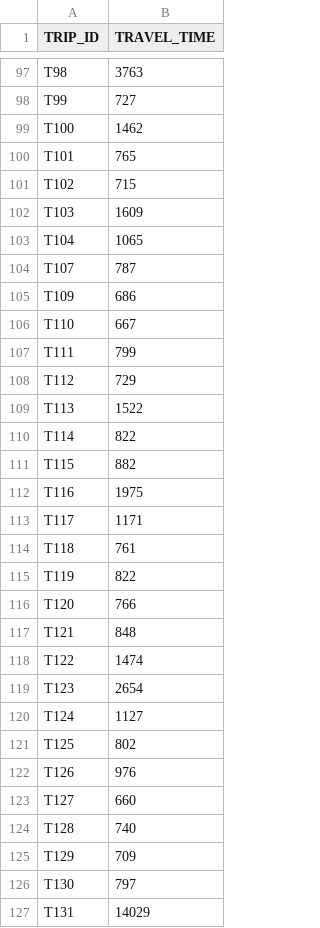
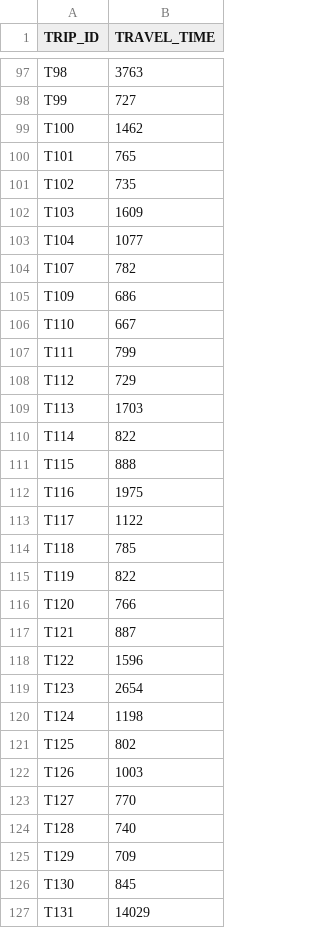
Before and after one commit to gheinrich/taxi, a CSV file: out-time-27jun-test-set.csv, drawn as a sheet; only a part is shown, gaps mark what is left out; the diff covers the shown part only.

```diff
--- a/out-time-27jun-test-set.csv
+++ b/out-time-27jun-test-set.csv
@@ -100,6 +100,6 @@
 "T101",765
-"T102",715
+"T102",735
 "T103",1609
-"T104",1065
-"T107",787
+"T104",1077
+"T107",782
 "T109",686
@@ -108,20 +108,20 @@
 "T112",729
-"T113",1522
+"T113",1703
 "T114",822
-"T115",882
+"T115",888
 "T116",1975
-"T117",1171
-"T118",761
+"T117",1122
+"T118",785
 "T119",822
 "T120",766
-"T121",848
-"T122",1474
+"T121",887
+"T122",1596
 "T123",2654
-"T124",1127
+"T124",1198
 "T125",802
-"T126",976
-"T127",660
+"T126",1003
+"T127",770
 "T128",740
 "T129",709
-"T130",797
+"T130",845
 "T131",14029
```
Also changed, not shown: 92 edited cells elsewhere in this file, out-destination-27jun-cv.csv, out-destination-27jun-test-set.csv, 1 other file.
